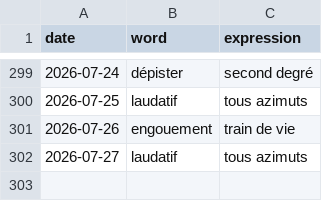
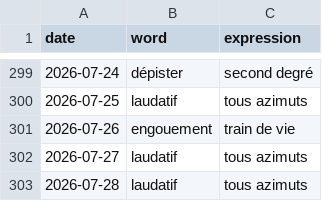
Before and after one commit to StaubOliver/wow, a CSV file: past_fr.csv, drawn as a sheet; only a part is shown, gaps mark what is left out; the diff names each change by its address in the sheet, - before the commit and + after, or states it on an @@ line.

```diff
--- a/past_fr.csv
+++ b/past_fr.csv
+row 303: 2026-07-28 | laudatif | tous azimuts
```
Also changed, not shown: past.csv, 2 other files.
